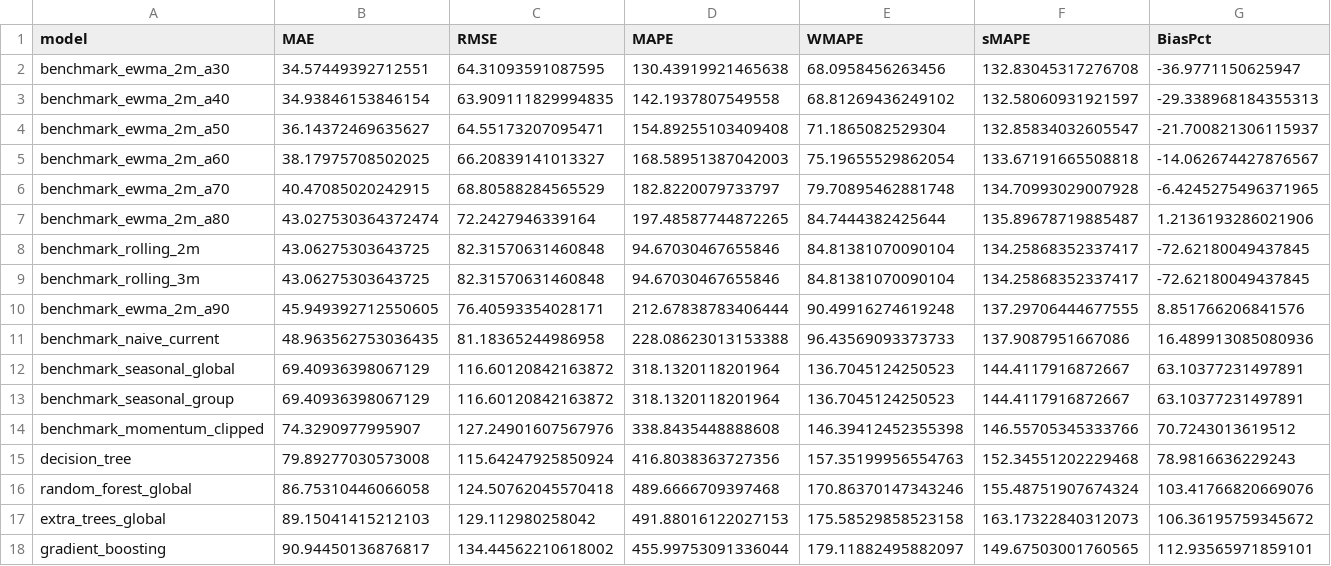
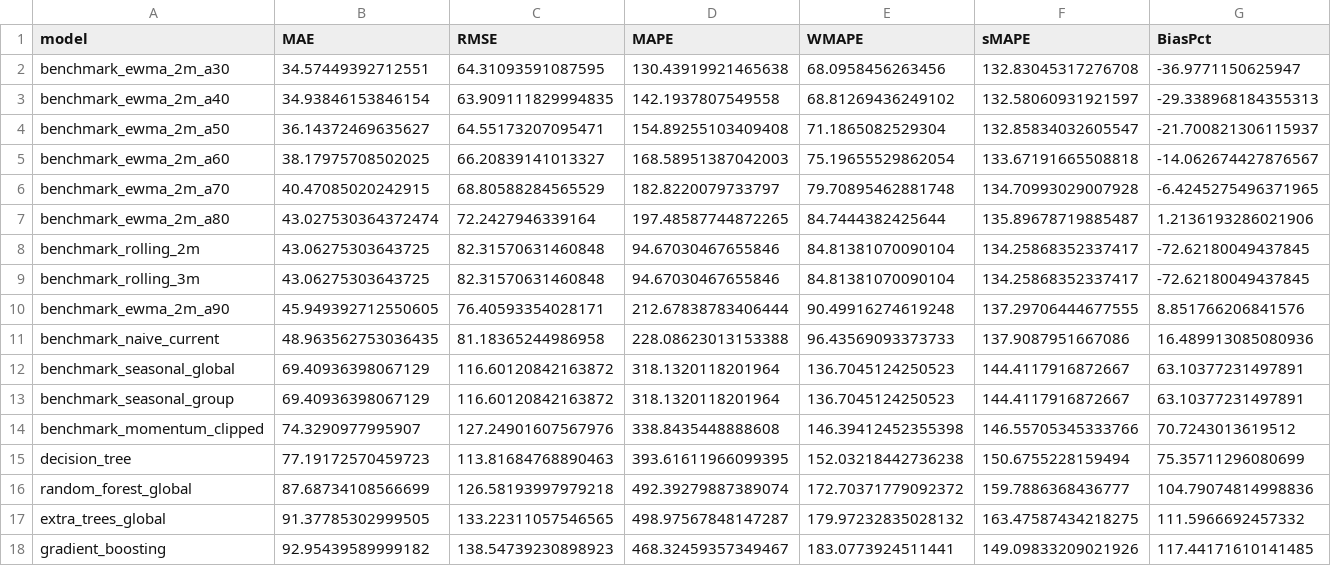
Before and after one commit to pamern/tnbike-project, a CSV file: data/processed/forecast/results/sku_monthly_q2_2026/metrics.csv (was data/processed/forecasting_adjusted/forecast_model_metrics_adjusted.csv), drawn as a sheet; only a part is shown; the diff covers the shown part only; the diff names each change by its address in the sheet, - before the commit and + after, or states it on an @@ line.

```diff
--- a/data/processed/forecasting_adjusted/forecast_model_metrics_adjusted.csv
+++ b/data/processed/forecast/results/sku_monthly_q2_2026/metrics.csv
-B15 (MAE): 79.89277030573008
+B15 (MAE): 77.19172570459723
-C15 (RMSE): 115.64247925850924
+C15 (RMSE): 113.81684768890463
-D15 (MAPE): 416.8038363727356
+D15 (MAPE): 393.61611966099395
-E15 (WMAPE): 157.35199956554763
+E15 (WMAPE): 152.03218442736238
-F15 (sMAPE): 152.34551202229468
+F15 (sMAPE): 150.6755228159494
-G15 (BiasPct): 78.9816636229243
+G15 (BiasPct): 75.35711296080699
-B16 (MAE): 86.75310446066058
+B16 (MAE): 87.68734108566699
-C16 (RMSE): 124.50762045570418
+C16 (RMSE): 126.58193997979218
-D16 (MAPE): 489.6666709397468
+D16 (MAPE): 492.39279887389074
-E16 (WMAPE): 170.86370147343246
+E16 (WMAPE): 172.70371779092372
-F16 (sMAPE): 155.48751907674324
+F16 (sMAPE): 159.7886368436777
-G16 (BiasPct): 103.41766820669076
+G16 (BiasPct): 104.79074814998836
-B17 (MAE): 89.15041415212103
+B17 (MAE): 91.37785302999505
-C17 (RMSE): 129.112980258042
+C17 (RMSE): 133.22311057546565
-D17 (MAPE): 491.88016122027153
+D17 (MAPE): 498.97567848147287
-E17 (WMAPE): 175.58529858523158
+E17 (WMAPE): 179.97232835028132
-F17 (sMAPE): 163.17322840312073
+F17 (sMAPE): 163.47587434218275
-G17 (BiasPct): 106.36195759345672
+G17 (BiasPct): 111.5966692457332
-B18 (MAE): 90.94450136876817
+B18 (MAE): 92.95439589999182
-C18 (RMSE): 134.44562210618002
+C18 (RMSE): 138.54739230898923
-D18 (MAPE): 455.99753091336044
+D18 (MAPE): 468.32459357349467
-E18 (WMAPE): 179.11882495882097
+E18 (WMAPE): 183.0773924511441
-F18 (sMAPE): 149.67503001760565
+F18 (sMAPE): 149.09833209021926
-G18 (BiasPct): 112.93565971859101
+G18 (BiasPct): 117.44171610141485
```
Also changed, not shown: 11 edited cells elsewhere in this file, data/processed/forecast/results/sku_monthly_q2_2026/calibration.csv, 26 other files.
